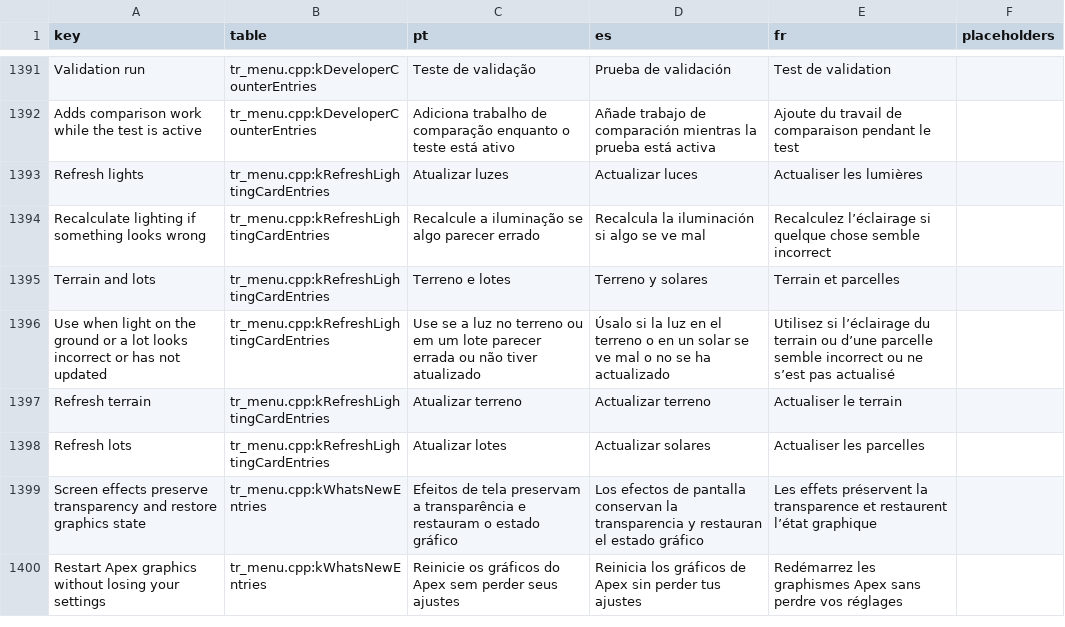
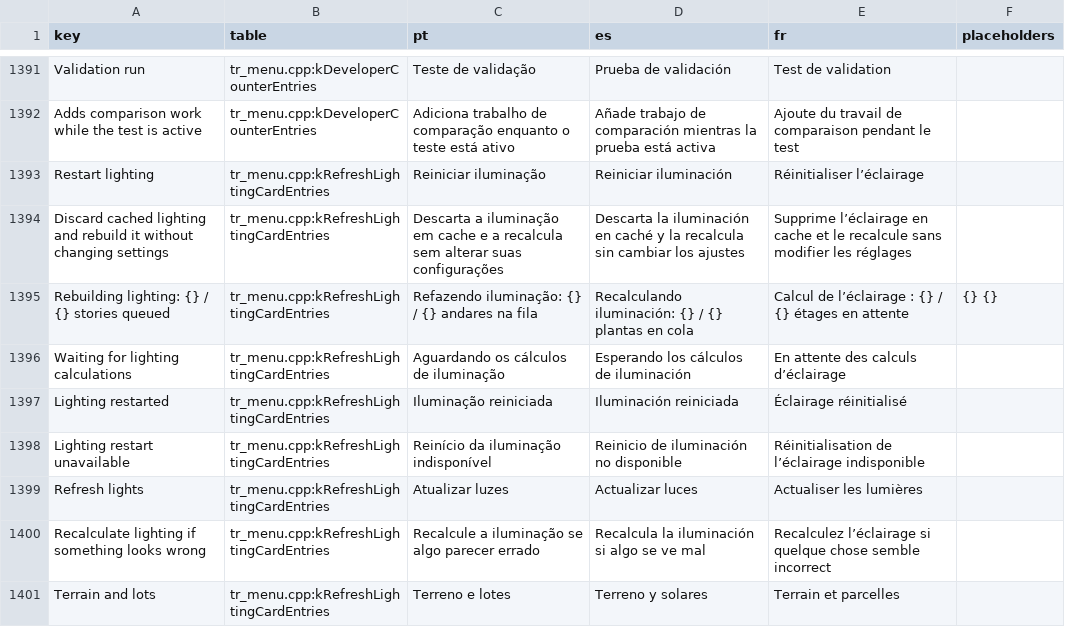
Before and after one commit to loinyx/Sims3-ApexRadiance, a TSV file: i18n/keys.tsv, drawn as a sheet; only a part is shown, gaps mark what is left out; the shorter side is filled out with more unchanged rows.

Commit message:
lighting: add a paced lighting restart action

```diff
--- a/i18n/keys.tsv
+++ b/i18n/keys.tsv
@@ -1392,2 +1392,8 @@ Validation run	tr_menu.cpp:kDeveloperCounterEntries	Teste de validação	Prueba
 Adds comparison work while the test is active	tr_menu.cpp:kDeveloperCounterEntries	Adiciona trabalho de comparação enquanto o teste está ativo	Añade trabajo de comparación mientras la prueba está activa	Ajoute du travail de comparaison pendant le test	
+Restart lighting	tr_menu.cpp:kRefreshLightingCardEntries	Reiniciar iluminação	Reiniciar iluminación	Réinitialiser l’éclairage	
+Discard cached lighting and rebuild it without changing settings	tr_menu.cpp:kRefreshLightingCardEntries	Descarta a iluminação em cache e a recalcula sem alterar suas configurações	Descarta la iluminación en caché y la recalcula sin cambiar los ajustes	Supprime l’éclairage en cache et le recalcule sans modifier les réglages	
+Rebuilding lighting: {} / {} stories queued	tr_menu.cpp:kRefreshLightingCardEntries	Refazendo iluminação: {} / {} andares na fila	Recalculando iluminación: {} / {} plantas en cola	Calcul de l’éclairage : {} / {} étages en attente	{} {}
+Waiting for lighting calculations	tr_menu.cpp:kRefreshLightingCardEntries	Aguardando os cálculos de iluminação	Esperando los cálculos de iluminación	En attente des calculs d’éclairage	
+Lighting restarted	tr_menu.cpp:kRefreshLightingCardEntries	Iluminação reiniciada	Iluminación reiniciada	Éclairage réinitialisé	
+Lighting restart unavailable	tr_menu.cpp:kRefreshLightingCardEntries	Reinício da iluminação indisponível	Reinicio de iluminación no disponible	Réinitialisation de l’éclairage indisponible	
 Refresh lights	tr_menu.cpp:kRefreshLightingCardEntries	Atualizar luzes	Actualizar luces	Actualiser les lumières	
```
Also changed, not shown: 32 other files.
